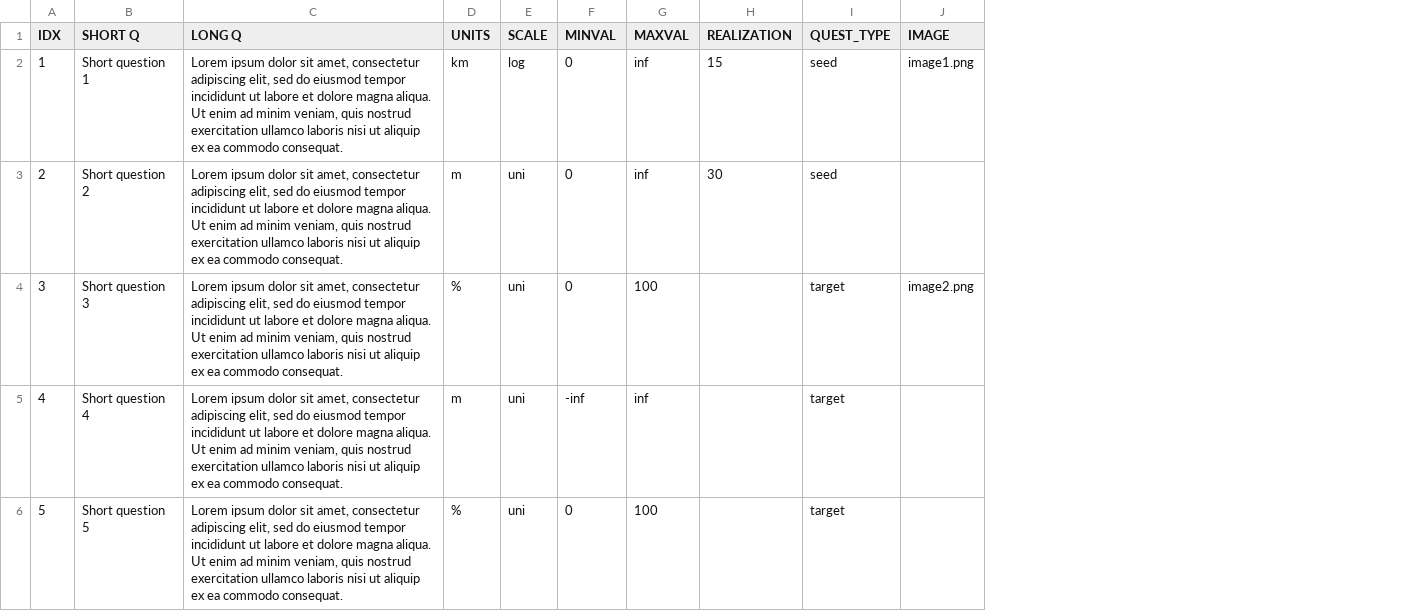
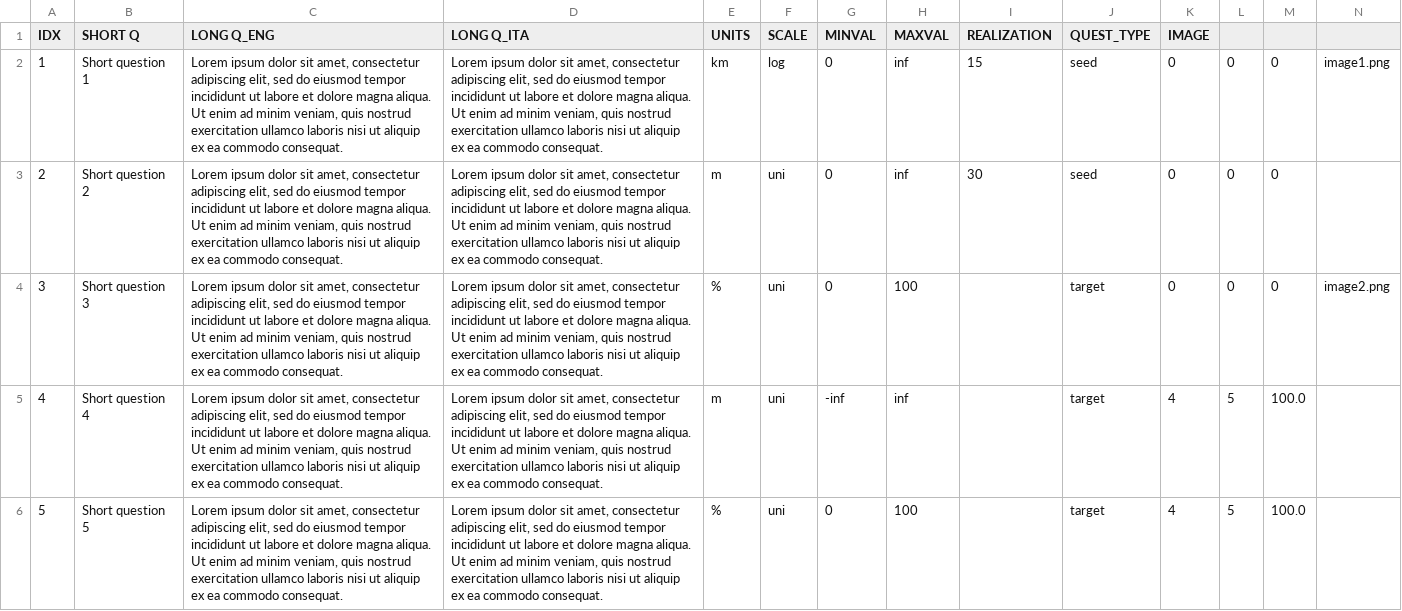
Before and after one commit to demichie/testWebform, a CSV file: DATA/questionnaire.csv, drawn as a sheet; addresses are those after the commit; the diff names each change by its address in the sheet, - before the commit and + after, or states it on an @@ line.

```diff
--- a/DATA/questionnaire.csv
+++ b/DATA/questionnaire.csv
+column D (LONG Q_ITA), rows 2-6: all Lorem ipsum dolor sit amet, consectetur adipiscing elit, sed do eiusmod tempor incididunt ut labore et dolore magna aliqua. Ut enim ad minim veniam, quis nostrud exercitation ullamco laboris nisi ut aliquip ex ea commodo consequat.
+column K (IMAGE), rows 2-6: 0 | 0 | 0 | 4 | 4
+column L, rows 2-6: 0 | 0 | 0 | 5 | 5
+column M, rows 2-6: 0 | 0 | 0 | 100.0 | 100.0
-C1: LONG Q
+C1: LONG Q_ENG
-N1: IMAGE
+N1: (empty)
```
Also changed, not shown: 2 other files.
